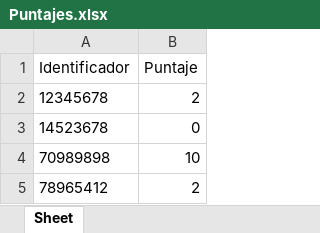
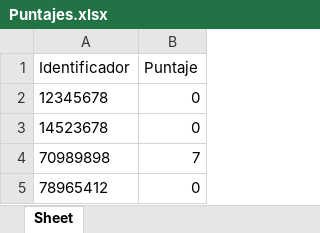
Before and after one commit to RenzoT/PI3-Project, an Excel workbook: Puntajes.xlsx, sheet Sheet, drawn as a sheet; values as stored, in another font and other column widths than the file's, no borders; the diff names each change by its address in the sheet, - before the commit and + after, or states it on an @@ line.

```diff
--- a/Puntajes.xlsx (sheet Sheet)
+++ b/Puntajes.xlsx (sheet Sheet)
-B2 (Puntaje): 2
+B2 (Puntaje): 0
-B4 (Puntaje): 10
+B4 (Puntaje): 7
-B5 (Puntaje): 2
+B5 (Puntaje): 0
```
Also changed, not shown: 5 other files.
